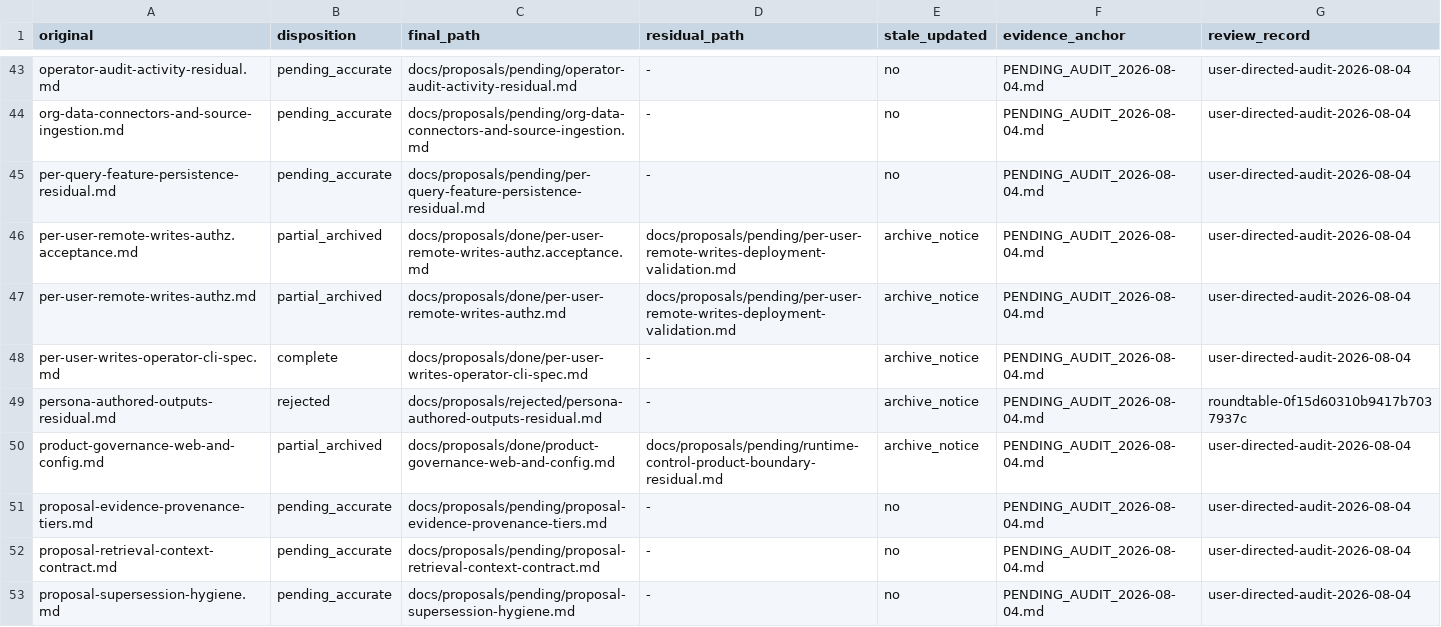
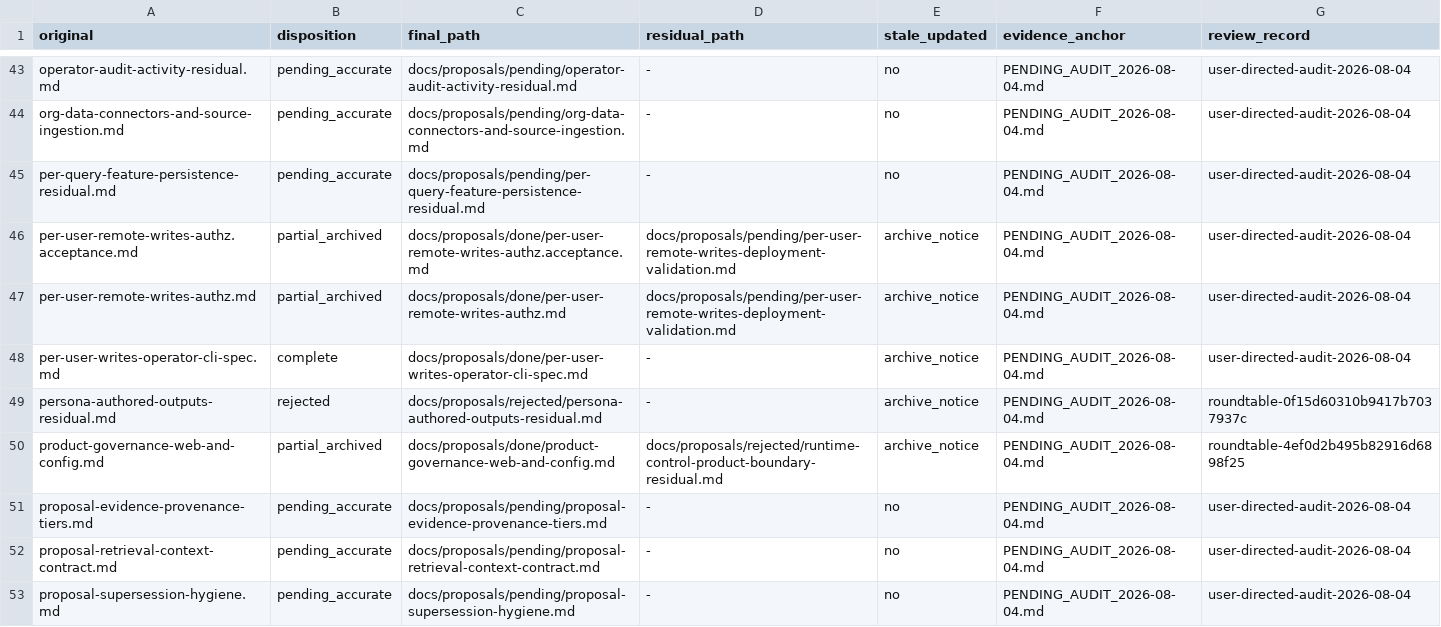
Before and after one commit to RakuenSoftware/aimee, a TSV file: docs/proposals/PENDING_AUDIT_2026-08-13.tsv, drawn as a sheet; only a part is shown, gaps mark what is left out.

Commit message:
docs: reject mixed-owner runtime control residual

```diff
--- a/docs/proposals/PENDING_AUDIT_2026-08-13.tsv
+++ b/docs/proposals/PENDING_AUDIT_2026-08-13.tsv
@@ -49,3 +49,3 @@ per-user-writes-operator-cli-spec.md	complete	docs/proposals/done/per-user-write
 persona-authored-outputs-residual.md	rejected	docs/proposals/rejected/persona-authored-outputs-residual.md	-	archive_notice	PENDING_AUDIT_2026-08-04.md	roundtable-0f15d60310b9417b7037937c
-product-governance-web-and-config.md	partial_archived	docs/proposals/done/product-governance-web-and-config.md	docs/proposals/pending/runtime-control-product-boundary-residual.md	archive_notice	PENDING_AUDIT_2026-08-04.md	user-directed-audit-2026-08-04
+product-governance-web-and-config.md	partial_archived	docs/proposals/done/product-governance-web-and-config.md	docs/proposals/rejected/runtime-control-product-boundary-residual.md	archive_notice	PENDING_AUDIT_2026-08-04.md	roundtable-4ef0d2b495b82916d6898f25
 proposal-evidence-provenance-tiers.md	pending_accurate	docs/proposals/pending/proposal-evidence-provenance-tiers.md	-	no	PENDING_AUDIT_2026-08-04.md	user-directed-audit-2026-08-04
```
Also changed, not shown: 3 other files.
